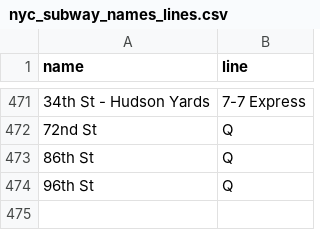
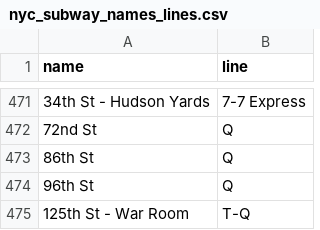
Before and after one commit to DRHARNESS/etc, a CSV file: nyc_subway_names_lines.csv, drawn as a sheet; only a part is shown, gaps mark what is left out; the diff names each change by its address in the sheet, - before the commit and + after, or states it on an @@ line.

Commit message:
Update nyc_subway_names_lines.csv

```diff
--- a/nyc_subway_names_lines.csv
+++ b/nyc_subway_names_lines.csv
+row 475: 125th St - War Room | T-Q
```
